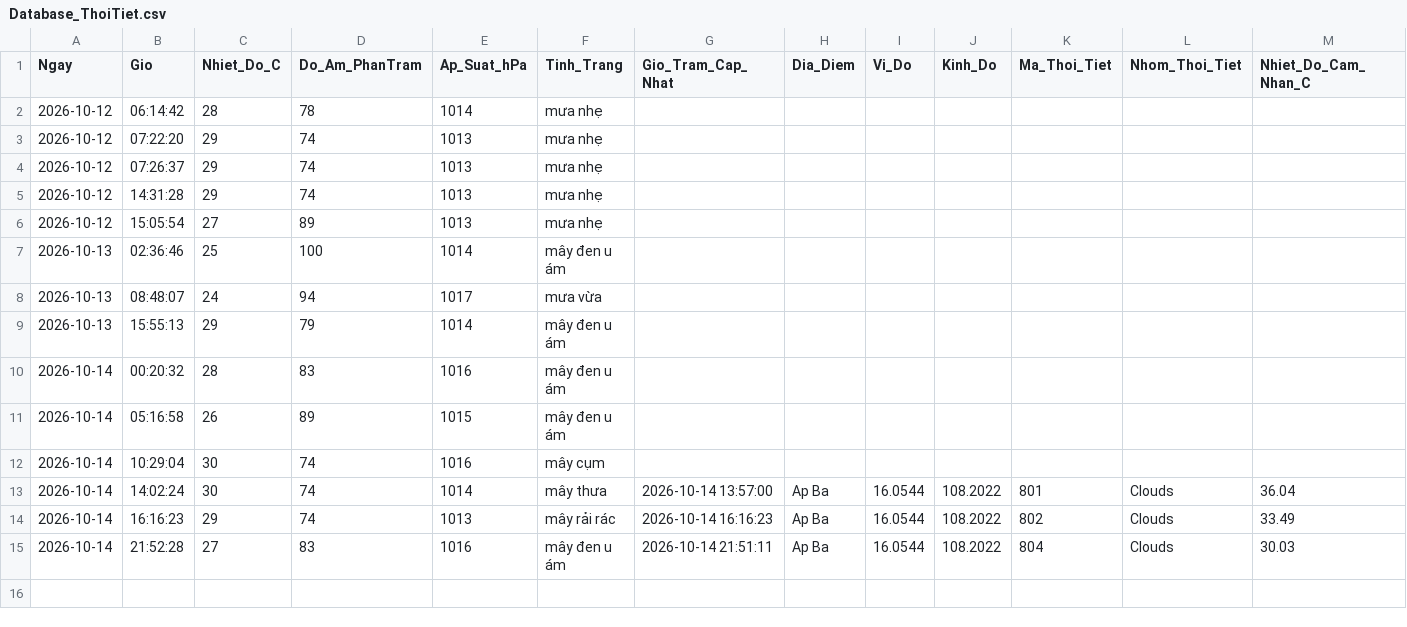
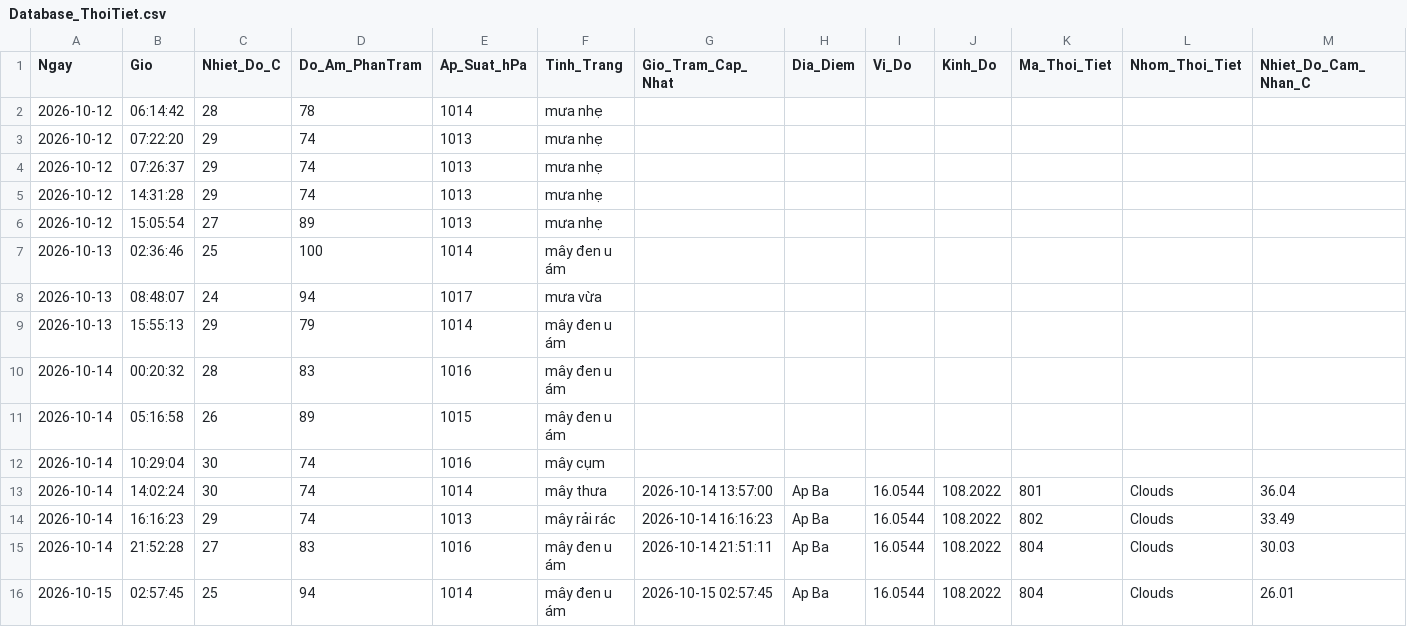
Before and after one commit to Ba-Phu06/ThoiTiet, a CSV file: Database_ThoiTiet.csv, drawn as a sheet; only a part is shown; rows hold the shown columns only; the diff names each change by its address in the sheet, - before the commit and + after, or states it on an @@ line.

```diff
--- a/Database_ThoiTiet.csv
+++ b/Database_ThoiTiet.csv
+row 16: 2026-10-15 | 02:57:45 | 25 | 94 | 1014 | mây đen u ám | 2026-10-15 02:57:45 | Ap Ba | 16.0544 | 108.2022 | 804 | Clouds | 26.01
```
